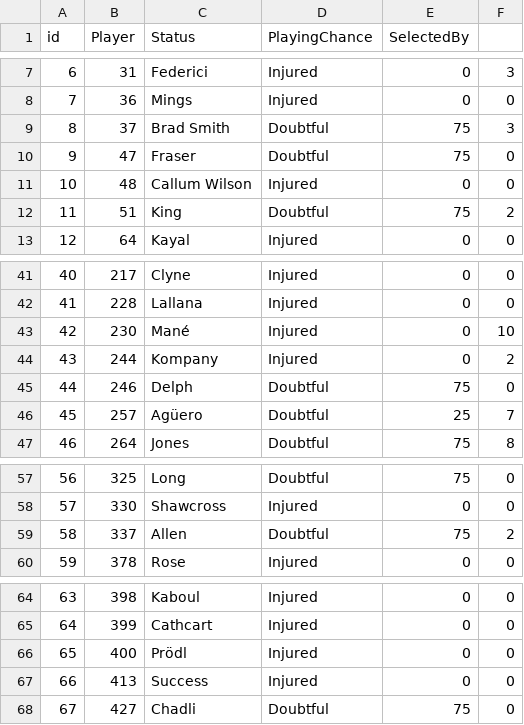
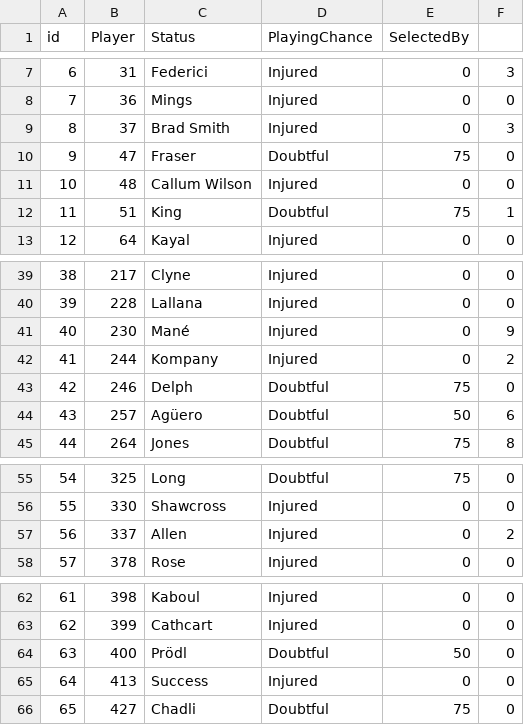
Before and after one commit to gpoudel/FPL-Analytics, a CSV file: fplBoardLive/data/injuryDF_yesterday.csv, drawn as a sheet; only a part is shown, gaps mark what is left out; addresses are those after the commit; the diff covers the shown part only; the diff names each change by its address in the sheet, - before the commit and + after, or states it on an @@ line.

```diff
--- a/fplBoardLive/data/injuryDF_yesterday.csv
+++ b/fplBoardLive/data/injuryDF_yesterday.csv
-D9 (PlayingChance): Doubtful
+D9 (PlayingChance): Injured
-E9 (SelectedBy): 75
+E9 (SelectedBy): 0
-F12: 2
+F12: 1
@@ column A (id) renumbered from row 23 down @@
-F41: 10
+F41: 9
-E44 (SelectedBy): 25
+E44 (SelectedBy): 50
-F44: 7
+F44: 6
-D57 (PlayingChance): Doubtful
+D57 (PlayingChance): Injured
-E57 (SelectedBy): 75
+E57 (SelectedBy): 0
-D64 (PlayingChance): Injured
+D64 (PlayingChance): Doubtful
-E64 (SelectedBy): 0
+E64 (SelectedBy): 50
```
Also changed, not shown: 2 added rows, 6 removed rows and 8 edited cells elsewhere in this file, fplBoardLive/data/DailyPriceUpdate.csv, 11 other files.
